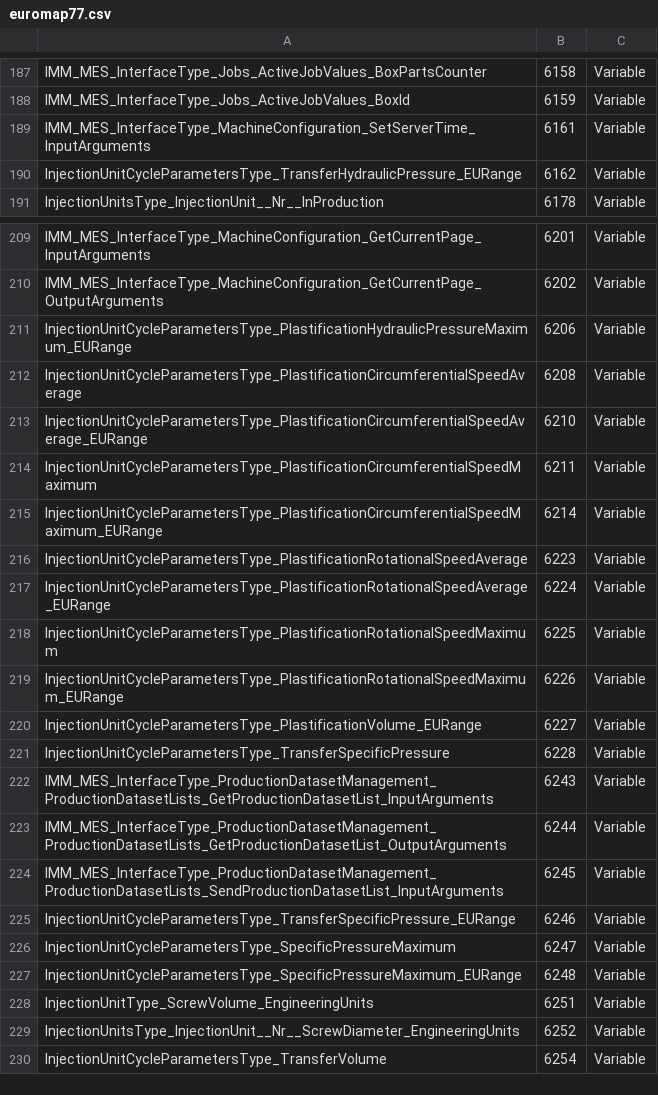
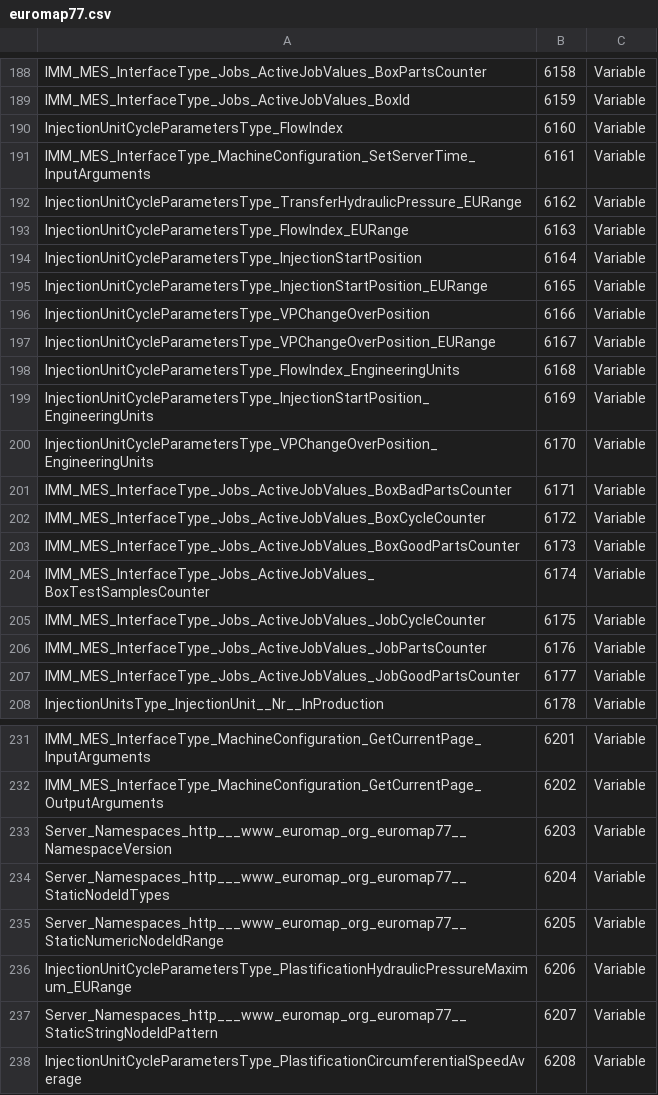
Before and after one commit to euromap77/euromap77, a CSV file: model/euromap77.csv, drawn as a sheet; only a part is shown, gaps mark what is left out; the shorter side is filled out with more unchanged rows; the diff covers the shown part only; the diff names each change by its address in the sheet, - before the commit and + after, or states it on an @@ line.

```diff
--- a/model/euromap77.csv
+++ b/model/euromap77.csv
+row 190: InjectionUnitCycleParametersType_FlowIndex | 6160 | Variable
+row 193: InjectionUnitCycleParametersType_FlowIndex_EURange | 6163 | Variable
+row 194: InjectionUnitCycleParametersType_InjectionStartPosition | 6164 | Variable
+row 195: InjectionUnitCycleParametersType_InjectionStartPosition_EURange | 6165 | Variable
+row 196: InjectionUnitCycleParametersType_VPChangeOverPosition | 6166 | Variable
+row 197: InjectionUnitCycleParametersType_VPChangeOverPosition_EURange | 6167 | Variable
+row 198: InjectionUnitCycleParametersType_FlowIndex_EngineeringUnits | 6168 | Variable
+row 199: InjectionUnitCycleParametersType_InjectionStartPosition_EngineeringUnits | 6169 | Variable
+row 200: InjectionUnitCycleParametersType_VPChangeOverPosition_EngineeringUnits | 6170 | Variable
+row 201: IMM_MES_InterfaceType_Jobs_ActiveJobValues_BoxBadPartsCounter | 6171 | Variable
+row 202: IMM_MES_InterfaceType_Jobs_ActiveJobValues_BoxCycleCounter | 6172 | Variable
+row 203: IMM_MES_InterfaceType_Jobs_ActiveJobValues_BoxGoodPartsCounter | 6173 | Variable
+row 204: IMM_MES_InterfaceType_Jobs_ActiveJobValues_BoxTestSamplesCounter | 6174 | Variable
+row 205: IMM_MES_InterfaceType_Jobs_ActiveJobValues_JobCycleCounter | 6175 | Variable
+row 206: IMM_MES_InterfaceType_Jobs_ActiveJobValues_JobPartsCounter | 6176 | Variable
+row 207: IMM_MES_InterfaceType_Jobs_ActiveJobValues_JobGoodPartsCounter | 6177 | Variable
+row 233: Server_Namespaces_http___www_euromap_org_euromap77__NamespaceVersion | 6203 | Variable
+row 234: Server_Namespaces_http___www_euromap_org_euromap77__StaticNodeIdTypes | 6204 | Variable
+row 235: Server_Namespaces_http___www_euromap_org_euromap77__StaticNumericNodeIdRange | 6205 | Variable
+row 237: Server_Namespaces_http___www_euromap_org_euromap77__StaticStringNodeIdPattern | 6207 | Variable
```
Also changed, not shown: 6 added rows and 2 edited cells elsewhere in this file, model/euromap83.csv, 7 other files.
